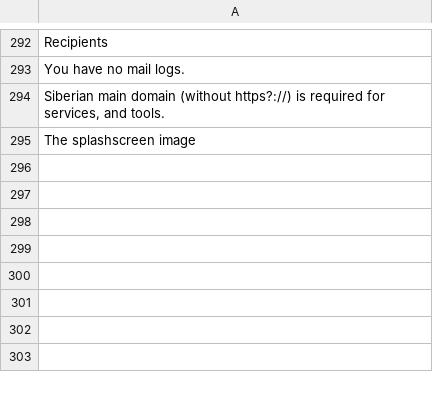
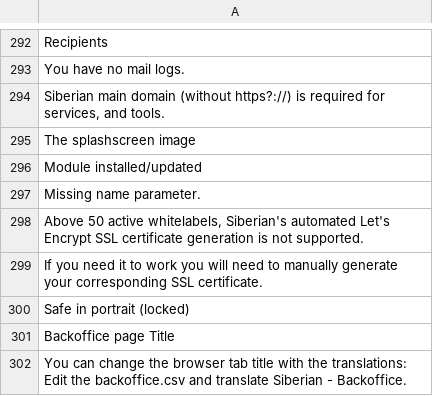
Before and after one commit to Xtraball/Siberian, a CSV file: siberian/languages/default/default-group2.csv, drawn as a sheet; only a part is shown, gaps mark what is left out; the diff names each change by its address in the sheet, - before the commit and + after, or states it on an @@ line.

Commit message:
feat: translations

```diff
--- a/siberian/languages/default/default-group2.csv
+++ b/siberian/languages/default/default-group2.csv
+row 296: Module installed/updated
+row 297: Missing name parameter.
+row 298: Above 50 active whitelabels, Siberian's automated Let's Encrypt SSL certificate generation is not supported.
+row 299: If you need it to work you will need to manually generate your corresponding SSL certificate.
+row 300: Safe in portrait (locked)
+row 301: Backoffice page Title
+row 302: You can change the browser tab title with the translations: Edit the backoffice.csv and translate Siberian - Backoffice.
```
Also changed, not shown: 1 other file.
